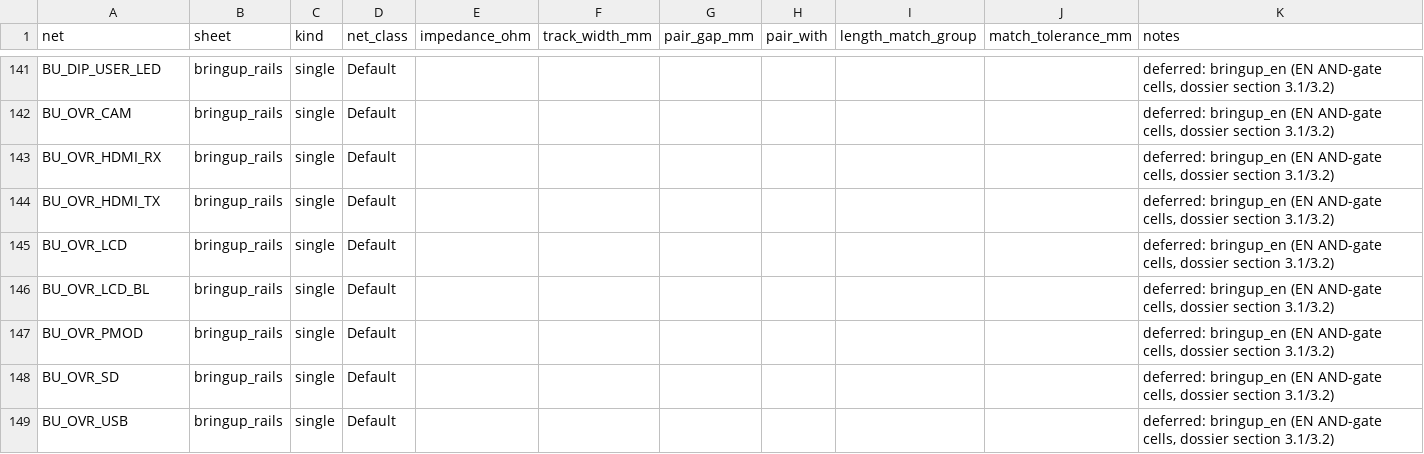
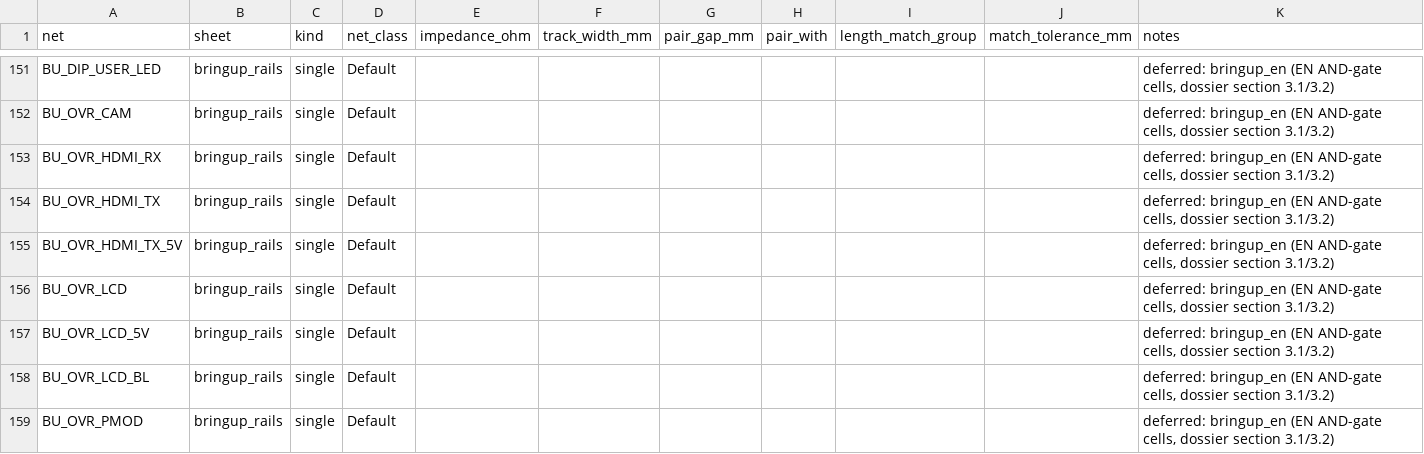
Before and after one commit to NicholasAntoniadesEngineer/Zynq-SoM, a CSV file: carrier/manufacturing/layout_constraints.csv, drawn as a sheet; only a part is shown, gaps mark what is left out; the shorter side is filled out with more unchanged rows; the diff covers the shown part only; the diff names each change by its address in the sheet, - before the commit and + after, or states it on an @@ line.

```diff
--- a/carrier/manufacturing/layout_constraints.csv
+++ b/carrier/manufacturing/layout_constraints.csv
+row 155: BU_OVR_HDMI_TX_5V | bringup_rails | single | Default |  |  |  |  |  |  | deferred: bringup_en (EN AND-gate cells, dossier section 3.1/3.2)
+row 157: BU_OVR_LCD_5V | bringup_rails | single | Default |  |  |  |  |  |  | deferred: bringup_en (EN AND-gate cells, dossier section 3.1/3.2)
```
Also changed, not shown: 10 added rows elsewhere in this file, carrier/manufacturing/bom_jlc.csv, 30 other files.
